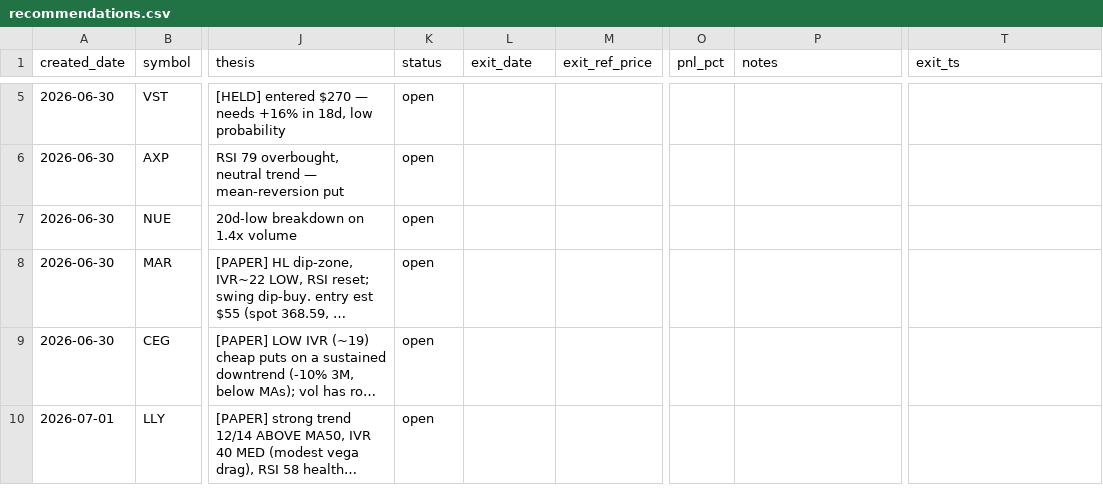
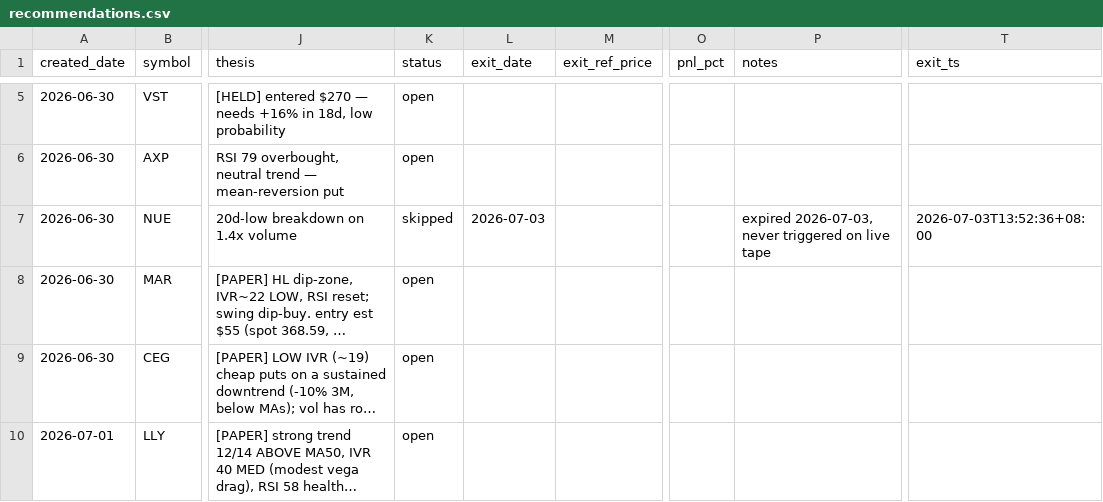
Before and after one commit to longansoju/options, a CSV file: data/recommendations.csv, drawn as a sheet; only a part is shown, gaps mark what is left out; long unchanged cells end in …; the diff names each change by its address in the sheet, - before the commit and + after, or states it on an @@ line.

```diff
--- a/data/recommendations.csv
+++ b/data/recommendations.csv
-K7 (status): open
+K7 (status): skipped
-L7 (exit_date): (empty)
+L7 (exit_date): 2026-07-03
-P7 (notes): (empty)
+P7 (notes): expired 2026-07-03, never triggered on live tape
-T7 (exit_ts): (empty)
+T7 (exit_ts): 2026-07-03T13:52:36+08:00
```
